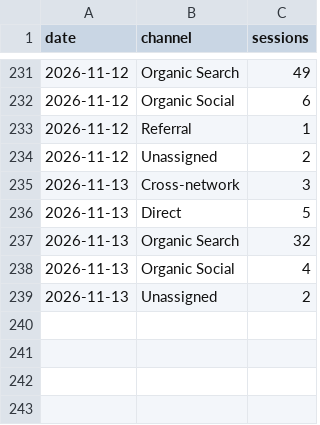
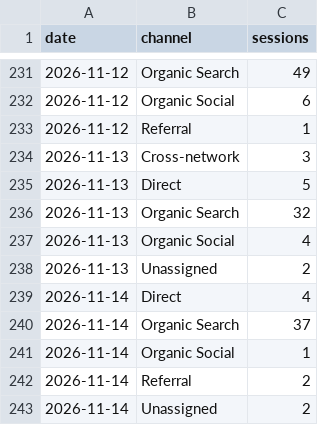
Before and after one commit to 610chris/610-sixten, a CSV file: journal_auto/analytics/data/daily/ga4_channels_daily.csv, drawn as a sheet; only a part is shown, gaps mark what is left out; removed rows and columns are numbered as before the commit, all else as after; the diff names each change by its address in the sheet, - before the commit and + after, or states it on an @@ line.

```diff
--- a/journal_auto/analytics/data/daily/ga4_channels_daily.csv
+++ b/journal_auto/analytics/data/daily/ga4_channels_daily.csv
-row 234: 2026-11-12 | Unassigned | 2
+row 239: 2026-11-14 | Direct | 4
+row 240: 2026-11-14 | Organic Search | 37
+row 241: 2026-11-14 | Organic Social | 1
+row 242: 2026-11-14 | Referral | 2
+row 243: 2026-11-14 | Unassigned | 2
```
Also changed, not shown: journal_auto/analytics/data/daily/ga4.csv, journal_auto/analytics/data/daily/ga4_articles_28d.csv, 13 other files.
